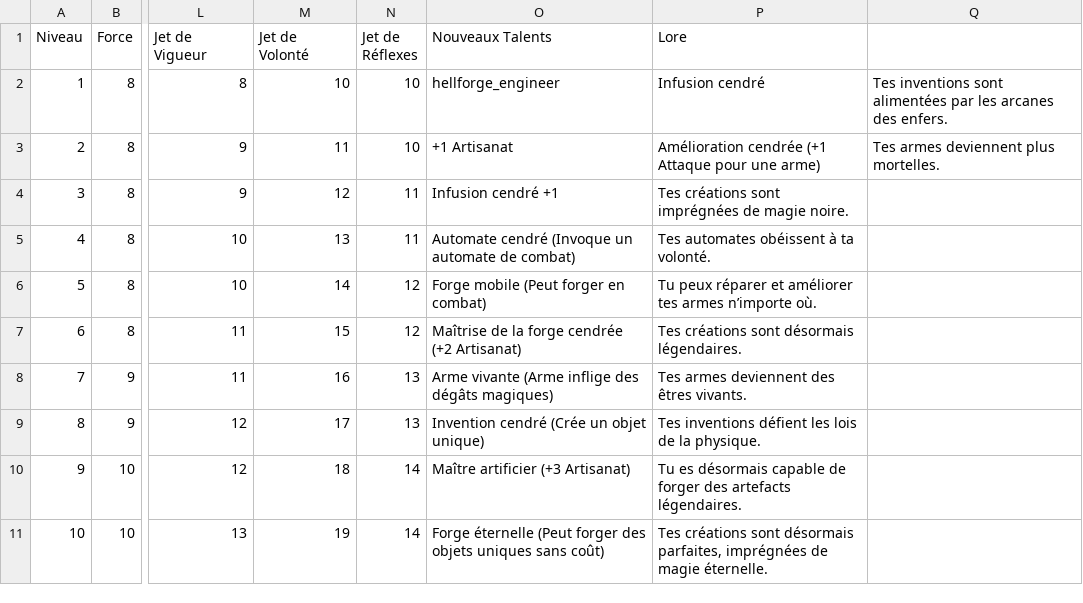
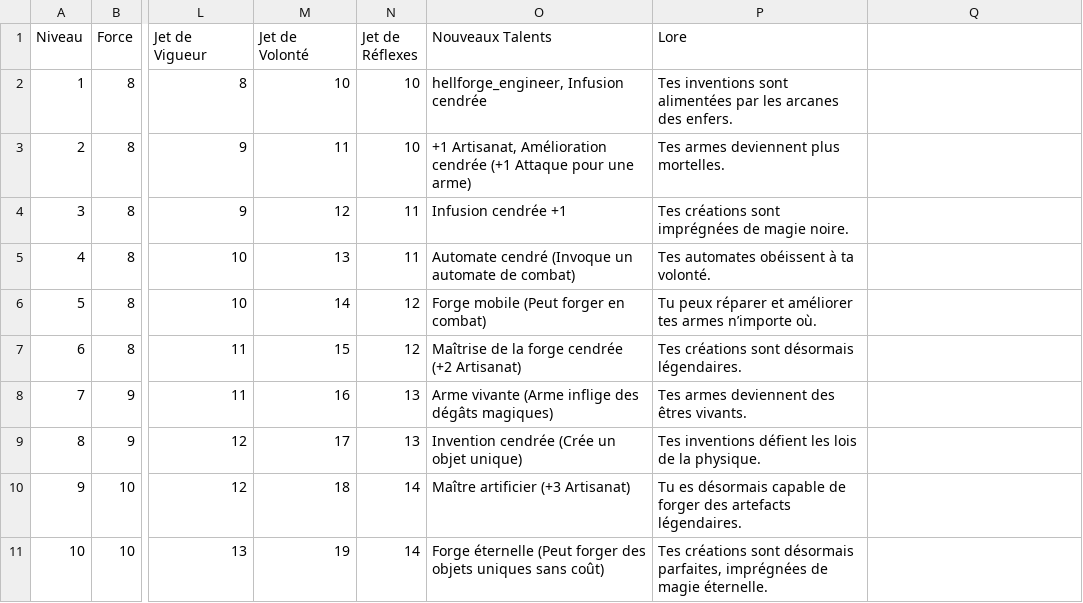
Before and after one commit to Gaetan1303/ForgottenKingdom, a CSV file: mvp/data/progression/infernalartificier.csv, drawn as a sheet; only a part is shown, gaps mark what is left out; the diff names each change by its address in the sheet, - before the commit and + after, or states it on an @@ line.

```diff
--- a/mvp/data/progression/infernalartificier.csv
+++ b/mvp/data/progression/infernalartificier.csv
-O2 (Nouveaux Talents): hellforge_engineer
+O2 (Nouveaux Talents): hellforge_engineer, Infusion cendrée
-P2 (Lore): Infusion cendré
+P2 (Lore): Tes inventions sont alimentées par les arcanes des enfers.
-Q2: Tes inventions sont alimentées par les arcanes des enfers.
+Q2: (empty)
-O3 (Nouveaux Talents): +1 Artisanat
+O3 (Nouveaux Talents): +1 Artisanat, Amélioration cendrée (+1 Attaque pour une arme)
-P3 (Lore): Amélioration cendrée (+1 Attaque pour une arme)
+P3 (Lore): Tes armes deviennent plus mortelles.
-Q3: Tes armes deviennent plus mortelles.
+Q3: (empty)
-O4 (Nouveaux Talents): Infusion cendré +1
+O4 (Nouveaux Talents): Infusion cendrée +1
-O9 (Nouveaux Talents): Invention cendré (Crée un objet unique)
+O9 (Nouveaux Talents): Invention cendrée (Crée un objet unique)
```
Also changed, not shown: mvp/data/progression/DemonBlade.csv, mvp/data/progression/berserkdemon.csv, 54 other files.
